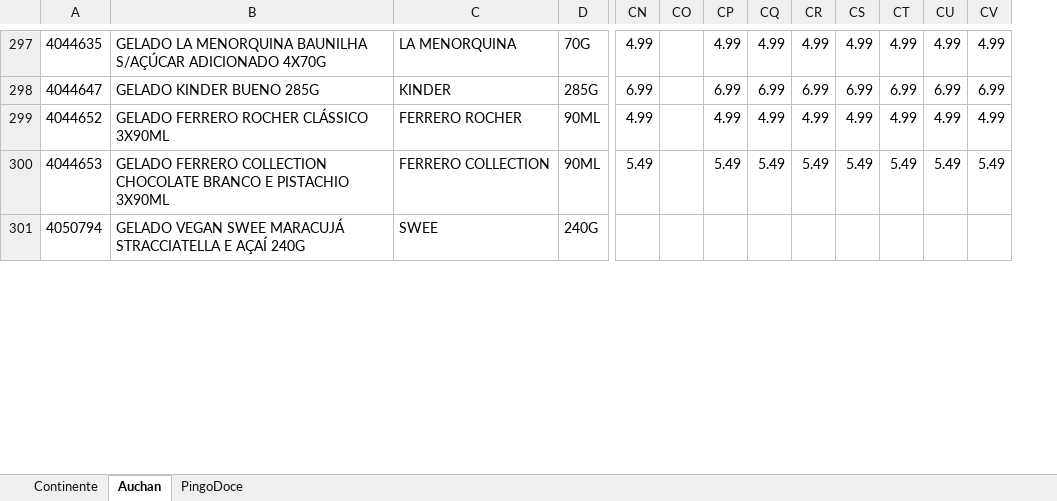
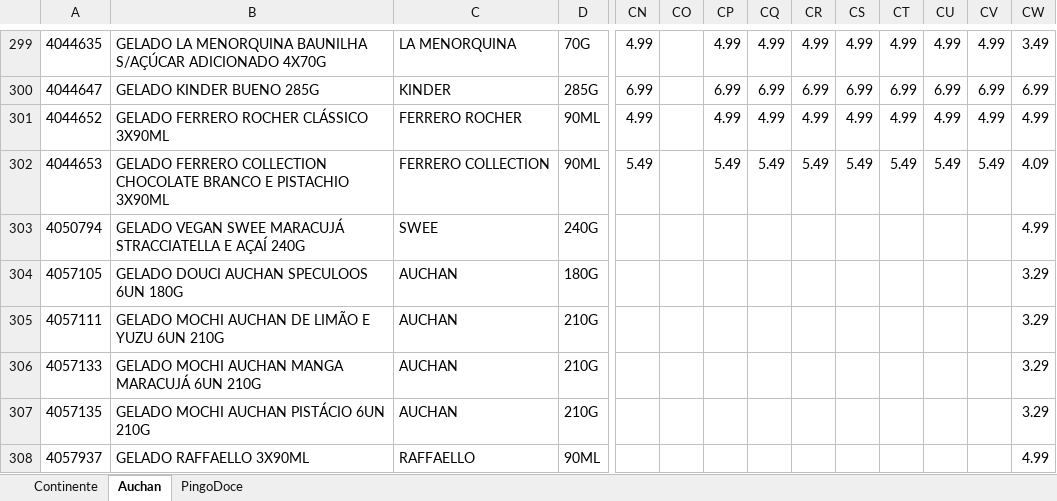
Before and after one commit to luizfernandofzhub/capd-prices, an Excel workbook: precos_CAPD.xlsx, sheet Auchan, drawn as a sheet; only a part is shown, gaps mark what is left out; values as stored, in another font and other column widths than the file's, no borders; rows hold the shown columns only; the diff covers the shown part only; the diff names each change by its address in the sheet, - before the commit and + after, or states it on an @@ line.

Commit message:
update automatico 04/08/2026 11:13:31,81

```diff
--- a/precos_CAPD.xlsx (sheet Auchan)
+++ b/precos_CAPD.xlsx (sheet Auchan)
+column CW, rows 299-303: 3.49 | 6.99 | 4.99 | 4.09 | 4.99
+row 304: 4057105 | GELADO DOUCI AUCHAN SPECULOOS 6UN 180G | AUCHAN | 180G |  |  |  |  |  |  |  |  |  | 3.29
+row 305: 4057111 | GELADO MOCHI AUCHAN DE LIMÃO E YUZU 6UN 210G | AUCHAN | 210G |  |  |  |  |  |  |  |  |  | 3.29
+row 306: 4057133 | GELADO MOCHI AUCHAN MANGA MARACUJÁ 6UN 210G | AUCHAN | 210G |  |  |  |  |  |  |  |  |  | 3.29
+row 307: 4057135 | GELADO MOCHI AUCHAN PISTÁCIO 6UN 210G | AUCHAN | 210G |  |  |  |  |  |  |  |  |  | 3.29
+row 308: 4057937 | GELADO RAFFAELLO 3X90ML | RAFFAELLO | 90ML |  |  |  |  |  |  |  |  |  | 4.99
```
Also changed, not shown: 6 added rows elsewhere in this sheet, sheet Continente, sheet PingoDoce.
